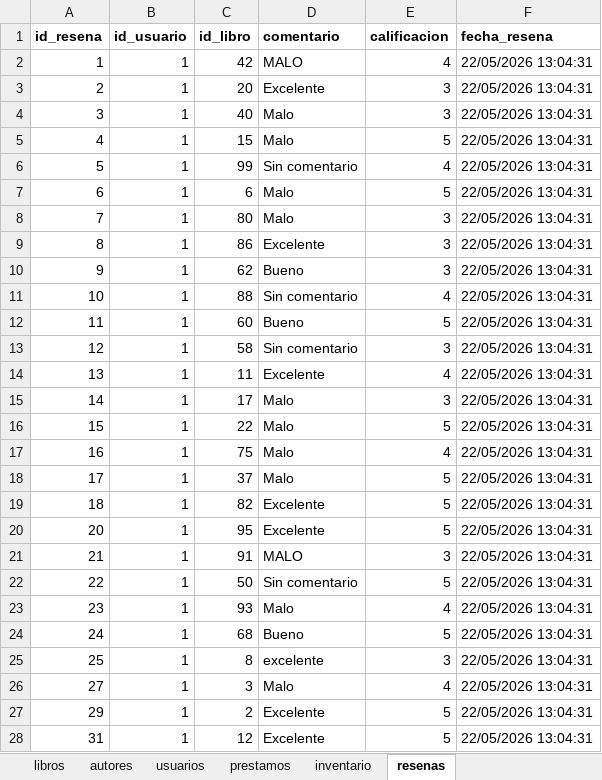
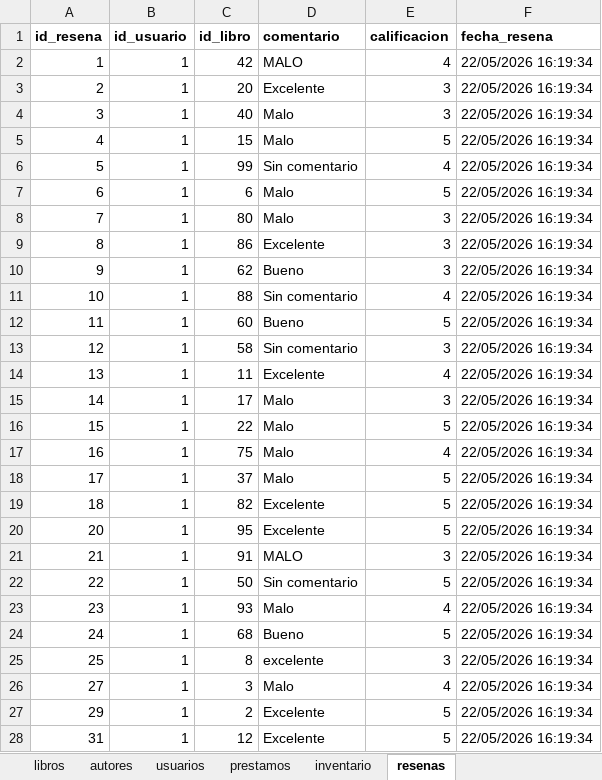
Before and after one commit to daniquinto/biblioteca-quality-automation-framework, an Excel workbook: mongo_exports/biblioteca_normalizada.xlsx, sheet resenas, drawn as a sheet; only a part is shown; values as stored, in another font and other column widths than the file's, no borders; the diff covers the shown part only; the diff names each change by its address in the sheet, - before the commit and + after, or states it on an @@ line.

Commit message:
fix: update biblioteca_normalizada.xlsx to reflect recent data changes

```diff
--- a/mongo_exports/biblioteca_normalizada.xlsx (sheet resenas)
+++ b/mongo_exports/biblioteca_normalizada.xlsx (sheet resenas)
-F2:F28 (fecha_resena): 22/05/2026 13:04:31
+F2:F28 (fecha_resena): 22/05/2026 16:19:34
```
Also changed, not shown: 7 edited cells elsewhere in this sheet, sheet usuarios.
